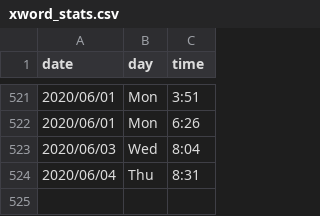
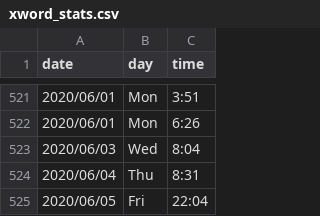
Before and after one commit to kunalkamath/kunalkamath.github.io, a CSV file: xword_stats.csv, drawn as a sheet; only a part is shown, gaps mark what is left out; the diff names each change by its address in the sheet, - before the commit and + after, or states it on an @@ line.

Commit message:
jun5

```diff
--- a/xword_stats.csv
+++ b/xword_stats.csv
+row 525: 2020/06/05 | Fri | 22:04
```
